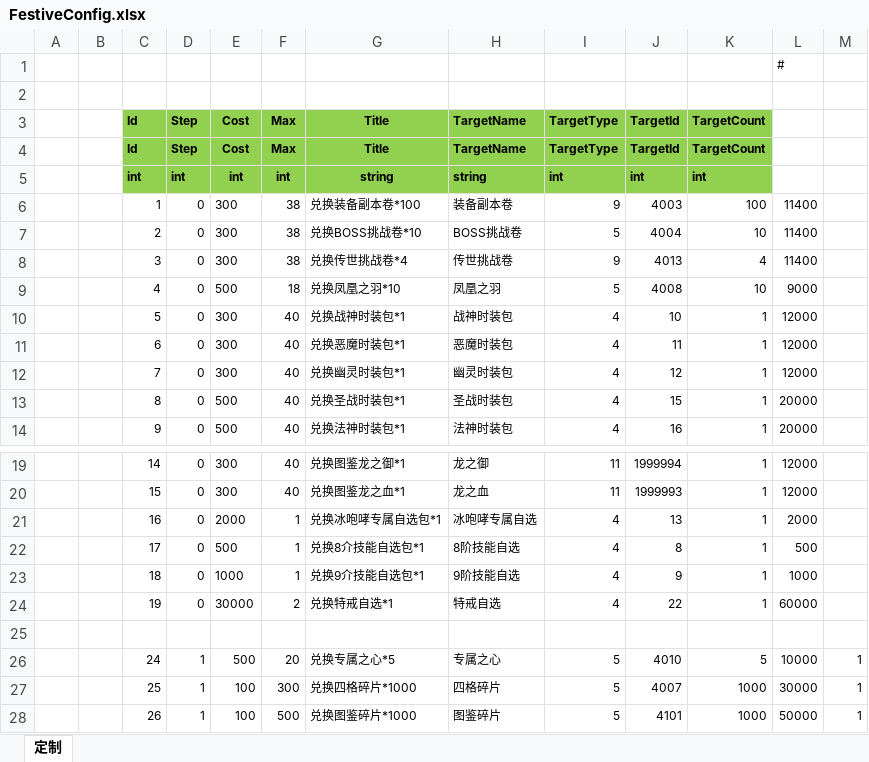
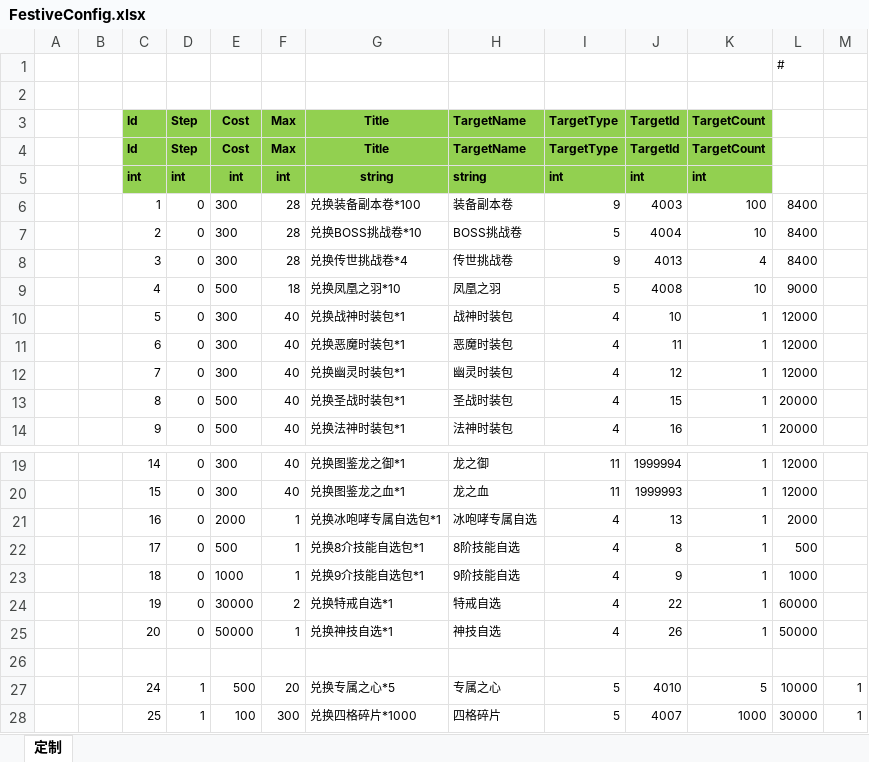
Before and after one commit to wokanjianyang/WrittenLegend, an Excel workbook: Excel/FestiveConfig.xlsx, sheet 定制, drawn as a sheet; only a part is shown, gaps mark what is left out; the shorter side is filled out with more unchanged rows; values as stored, in another font and other column widths than the file's, no borders; the diff names each change by its address in the sheet, - before the commit and + after, or states it on an @@ line.

```diff
--- a/Excel/FestiveConfig.xlsx (sheet 定制)
+++ b/Excel/FestiveConfig.xlsx (sheet 定制)
-F6:F8 (Max): 38
+F6:F8 (Max): 28
-L6:L8: 11400
+L6:L8: 8400
+row 25:  |  | 20 | 0 | 50000 | 1 | 兑换神技自选*1 | 神技自选 | 4 | 26 | 1 | 50000
```
Also changed, not shown: Excel/DropLimitConfig.xlsx, 8 other files.
